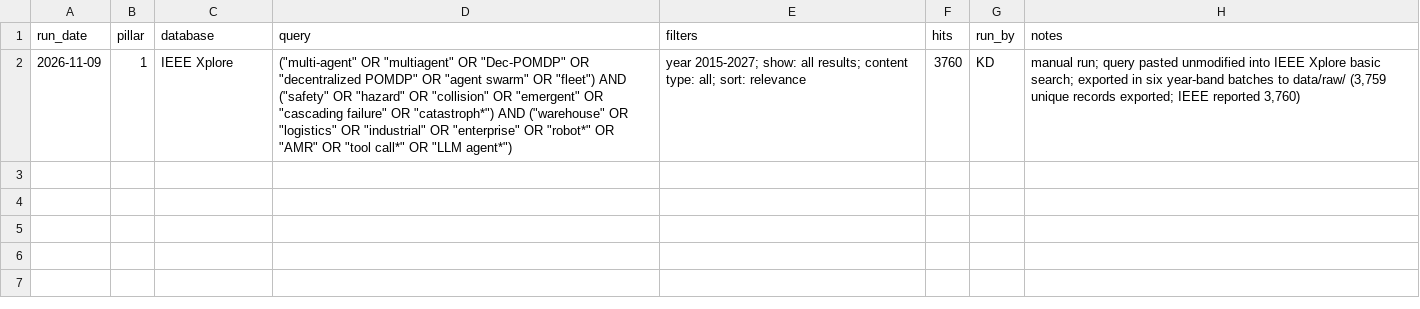
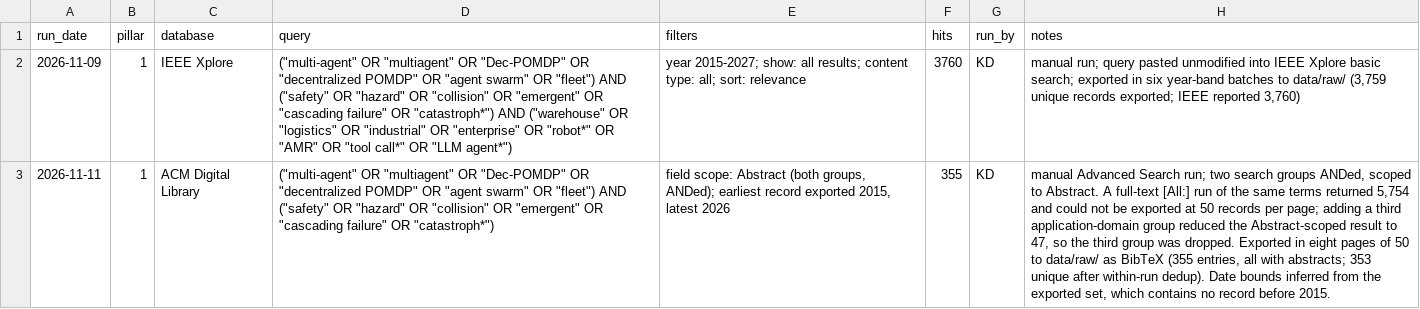
Before and after one commit to agent-precog/agent-precog, a CSV file: data/search_log.csv, drawn as a sheet; the diff names each change by its address in the sheet, - before the commit and + after, or states it on an @@ line.

Commit message:
v0.7.0: ACM Digital Library run logged and published; second database in the review
- search_log.csv records the ACM run verbatim: query, Abstract field scope,
  two ANDed groups, 355 hits, and why the full-text and three-group variants
  were rejected.
- index.html no longer says the 224 second-pass records await publisher full
  texts; they have arrived and await full-text decisions.
- digest.py header uses a hyphen, not an em dash.

```diff
--- a/data/search_log.csv
+++ b/data/search_log.csv
+row 3: 2026-11-11 | 1 | ACM Digital Library | ("multi-agent" OR "multiagent" OR "Dec-POMDP" OR "decentralized POMDP" OR "agent swarm" OR "fleet") AND ("safety" OR "hazard" OR "collision" OR "emergent" OR "cascading failure" OR "catastroph*") | field scope: Abstract (both groups, ANDed); earliest record exported 2015, latest 2026 | 355 | KD | manual Advanced Search run; two search groups ANDed, scoped to Abstract. A full-text [All:] run of the same terms returned 5,754 and could not be exported at 50 records per page; adding a third application-domain group reduced the Abstract-scoped result to 47, so the third group was dropped. Exported in eight pages of 50 to data/raw/ as BibTeX (355 entries, all with abstracts; 353 unique after within-run dedup). Date bounds inferred from the exported set, which contains no record before 2015.
```
Also changed, not shown: data/changelog.csv, 3 other files.
